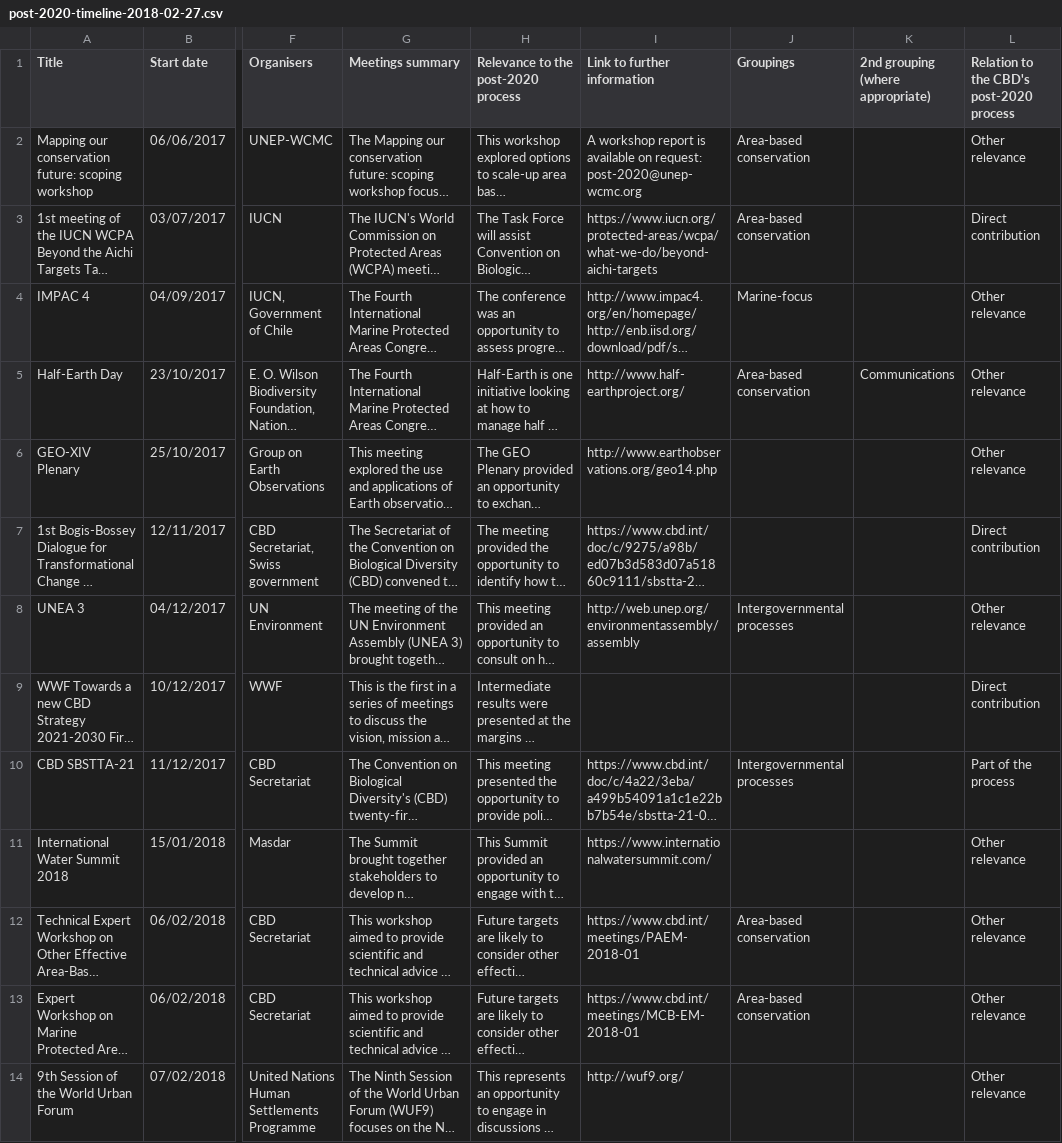
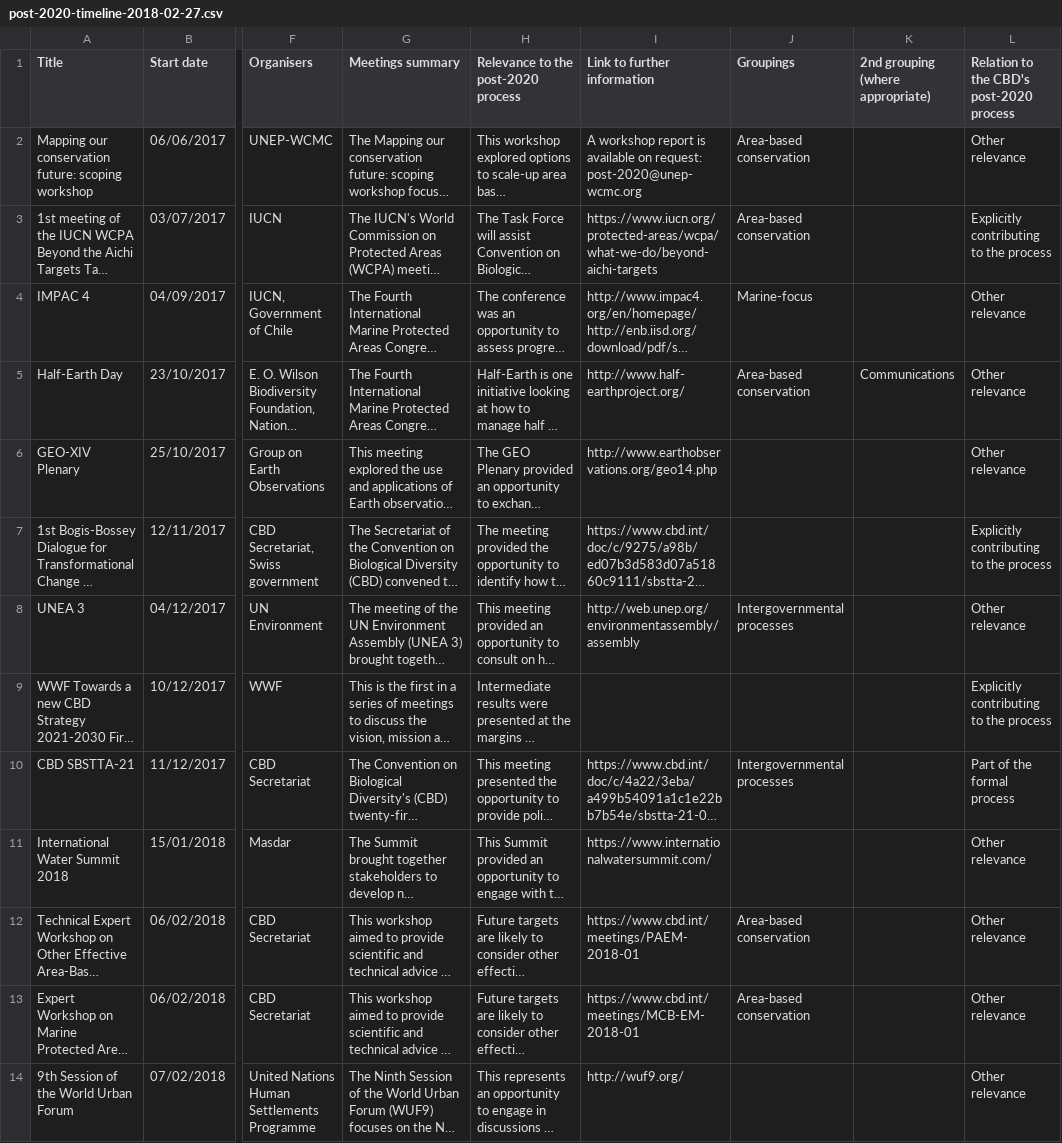
Before and after one commit to unepwcmc/post-2020-timeline, a CSV file: lib/data/seed/post-2020-timeline-2018-02-27.csv, drawn as a sheet; only a part is shown, gaps mark what is left out; long unchanged cells end in …; the diff covers the shown part only; the diff names each change by its address in the sheet, - before the commit and + after, or states it on an @@ line.

```diff
--- a/lib/data/seed/post-2020-timeline-2018-02-27.csv
+++ b/lib/data/seed/post-2020-timeline-2018-02-27.csv
-L3: Direct contribution
+L3: Explicitly contributing to the process
-L7: Direct contribution
+L7: Explicitly contributing to the process
-L9: Direct contribution
+L9: Explicitly contributing to the process
-L10: Part of the process
+L10: Part of the formal process
```
Also changed, not shown: 21 edited cells elsewhere in this file.
